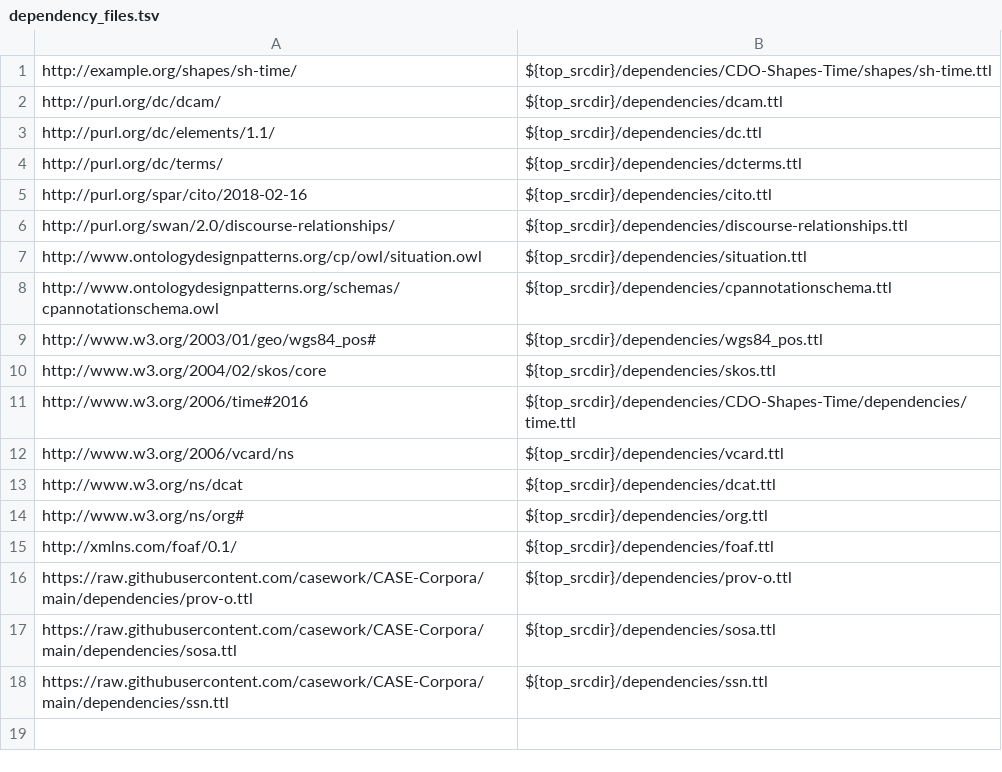
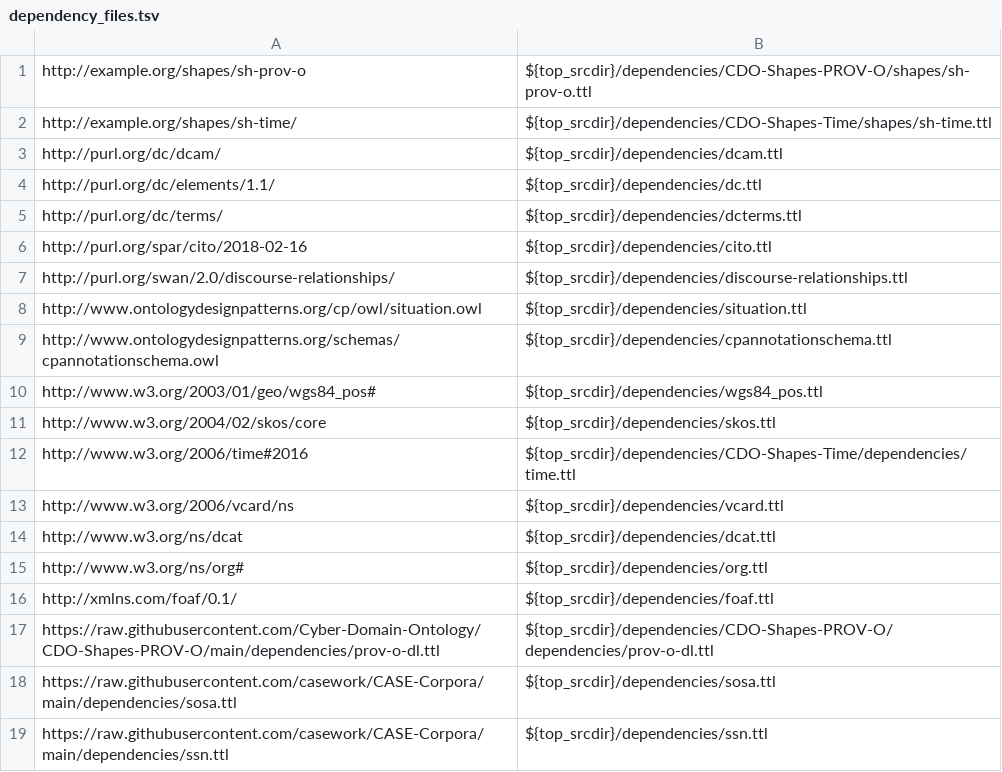
Before and after one commit to casework/CASE-Corpora, a TSV file: etc/dependency_files.tsv, drawn as a sheet; removed rows and columns are numbered as before the commit, all else as after; the diff names each change by its address in the sheet, - before the commit and + after, or states it on an @@ line.

Commit message:
Export PROV-O shapes to CDO-Shapes-PROV-O
A follow-on patch will regenerate Make-managed files.

Signed-off-by: Alex Nelson <alexander.nelson@nist.gov>

```diff
--- a/etc/dependency_files.tsv
+++ b/etc/dependency_files.tsv
+row 1: http://example.org/shapes/sh-prov-o | ${top_srcdir}/dependencies/CDO-Shapes-PROV-O/shapes/sh-prov-o.ttl
-row 16: https://raw.githubusercontent.com/casework/CASE-Corpora/main/dependencies/prov-o.ttl | ${top_srcdir}/dependencies/prov-o.ttl
+row 17: https://raw.githubusercontent.com/Cyber-Domain-Ontology/CDO-Shapes-PROV-O/main/dependencies/prov-o-dl.ttl | ${top_srcdir}/dependencies/CDO-Shapes-PROV-O/dependencies/prov-o-dl.ttl
```
Also changed, not shown: 7 other files.
